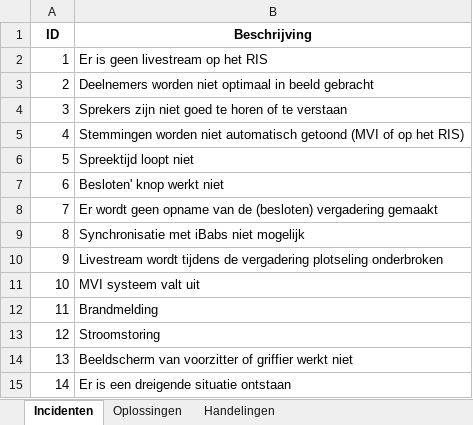
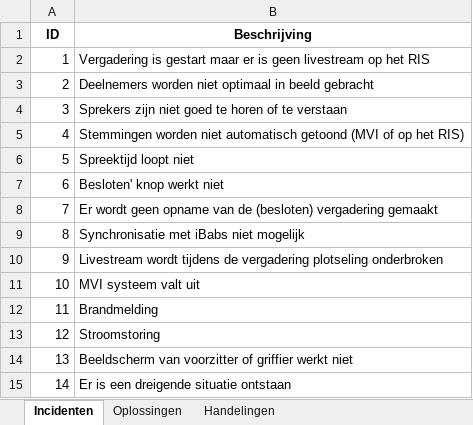
Before and after one commit to RosaAppAccount/AV-Incidenten-app, an Excel workbook: public/standaard_excel.xlsx, sheet Incidenten, drawn as a sheet; values as stored, in another font and other column widths than the file's, no borders; the diff names each change by its address in the sheet, - before the commit and + after, or states it on an @@ line.

```diff
--- a/public/standaard_excel.xlsx (sheet Incidenten)
+++ b/public/standaard_excel.xlsx (sheet Incidenten)
-B2 (Beschrijving): Er is geen…
+B2 (Beschrijving): Vergadering is gestart maar er is geen…
```
Also changed, not shown: sheet Handelingen, sheet Oplossingen.
